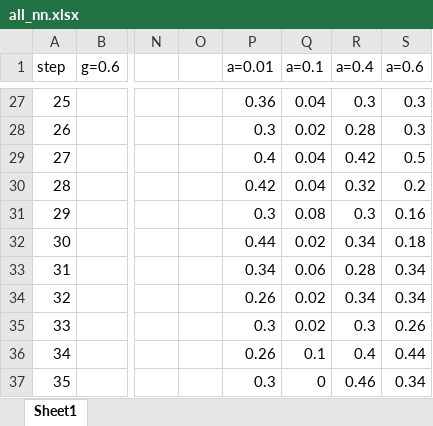
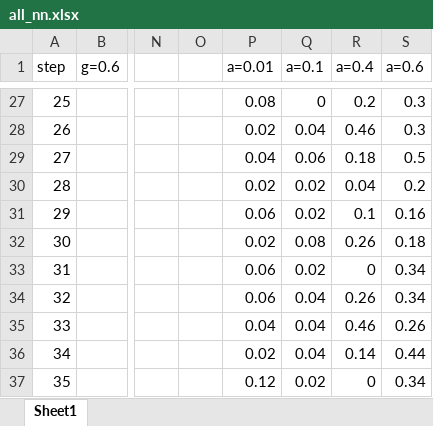
Before and after one commit to Mpprobst/frozen-lake, an Excel workbook: results/all_nn.xlsx, sheet Sheet1, drawn as a sheet; only a part is shown, gaps mark what is left out; values as stored, in another font and other column widths than the file's, no borders; charts and pictures not drawn; the diff covers the shown part only; the diff names each change by its address in the sheet, - before the commit and + after, or states it on an @@ line.

```diff
--- a/results/all_nn.xlsx (sheet Sheet1)
+++ b/results/all_nn.xlsx (sheet Sheet1)
-P27 (a=0.01): 0.36
+P27 (a=0.01): 0.08
-Q27 (a=0.1): 0.04
+Q27 (a=0.1): 0
-R27 (a=0.4): 0.3
+R27 (a=0.4): 0.2
-P28 (a=0.01): 0.3
+P28 (a=0.01): 0.02
-Q28 (a=0.1): 0.02
+Q28 (a=0.1): 0.04
-R28 (a=0.4): 0.28
+R28 (a=0.4): 0.46
-P29 (a=0.01): 0.4
+P29 (a=0.01): 0.04
-Q29 (a=0.1): 0.04
+Q29 (a=0.1): 0.06
-R29 (a=0.4): 0.42
+R29 (a=0.4): 0.18
-P30 (a=0.01): 0.42
+P30 (a=0.01): 0.02
-Q30 (a=0.1): 0.04
+Q30 (a=0.1): 0.02
-R30 (a=0.4): 0.32
+R30 (a=0.4): 0.04
-P31 (a=0.01): 0.3
+P31 (a=0.01): 0.06
-Q31 (a=0.1): 0.08
+Q31 (a=0.1): 0.02
-R31 (a=0.4): 0.3
+R31 (a=0.4): 0.1
-P32 (a=0.01): 0.44
+P32 (a=0.01): 0.02
-Q32 (a=0.1): 0.02
+Q32 (a=0.1): 0.08
-R32 (a=0.4): 0.34
+R32 (a=0.4): 0.26
-P33 (a=0.01): 0.34
+P33 (a=0.01): 0.06
-Q33 (a=0.1): 0.06
+Q33 (a=0.1): 0.02
-R33 (a=0.4): 0.28
+R33 (a=0.4): 0
-P34 (a=0.01): 0.26
+P34 (a=0.01): 0.06
-Q34:Q35 (a=0.1): 0.02
+Q34:Q35 (a=0.1): 0.04
-R34 (a=0.4): 0.34
+R34 (a=0.4): 0.26
-P35 (a=0.01): 0.3
+P35 (a=0.01): 0.04
-R35 (a=0.4): 0.3
+R35 (a=0.4): 0.46
-P36 (a=0.01): 0.26
+P36 (a=0.01): 0.02
-Q36 (a=0.1): 0.1
+Q36 (a=0.1): 0.04
-R36 (a=0.4): 0.4
+R36 (a=0.4): 0.14
-P37 (a=0.01): 0.3
+P37 (a=0.01): 0.12
-Q37 (a=0.1): 0
+Q37 (a=0.1): 0.02
-R37 (a=0.4): 0.46
+R37 (a=0.4): 0
```
Also changed, not shown: 107 edited cells elsewhere in this sheet, charts or pictures, results/all.xlsx, 4 other files.
